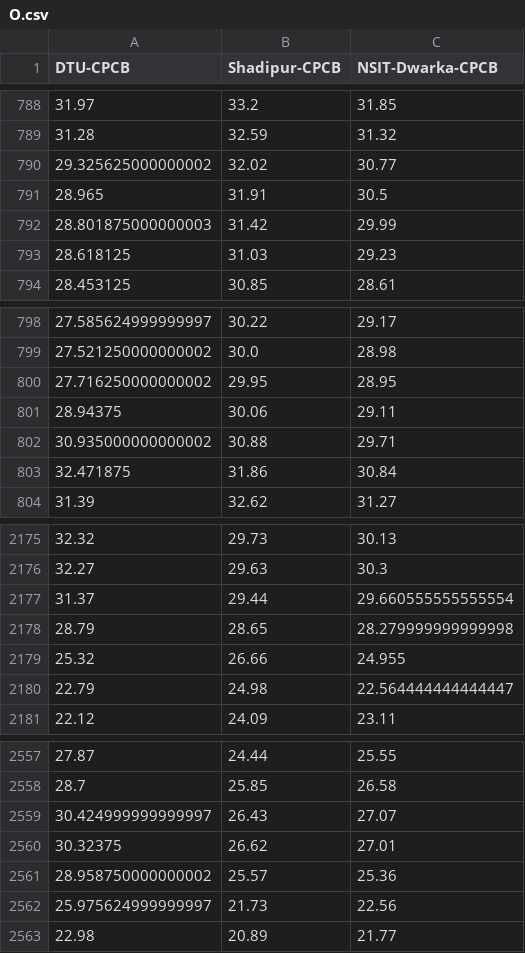
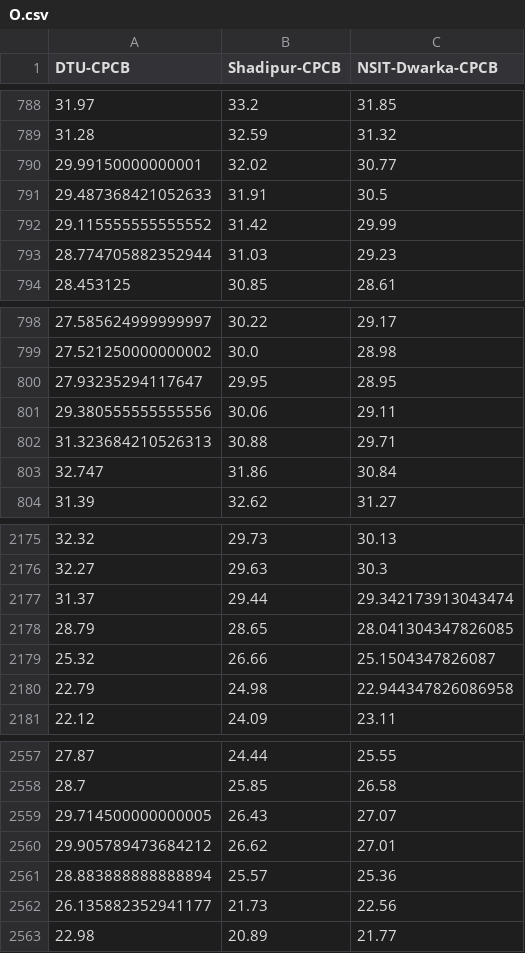
Before and after one commit to Swadesh13/Pollution-STGCN, a CSV file: dataset/O.csv, drawn as a sheet; only a part is shown, gaps mark what is left out; the diff covers the shown part only.

```diff
--- a/dataset/O.csv
+++ b/dataset/O.csv
@@ -789,6 +789,6 @@ DTU-CPCB,Shadipur-CPCB,NSIT-Dwarka-CPCB
 31.28,32.59,31.32
-29.325625000000002,32.02,30.77
-28.965,31.91,30.5
-28.801875000000003,31.42,29.99
-28.618125,31.03,29.23
+29.99150000000001,32.02,30.77
+29.487368421052633,31.91,30.5
+29.115555555555552,31.42,29.99
+28.774705882352944,31.03,29.23
 28.453125,30.85,28.61
@@ -799,6 +799,6 @@ DTU-CPCB,Shadipur-CPCB,NSIT-Dwarka-CPCB
 27.521250000000002,30.0,28.98
-27.716250000000002,29.95,28.95
-28.94375,30.06,29.11
-30.935000000000002,30.88,29.71
-32.471875,31.86,30.84
+27.93235294117647,29.95,28.95
+29.380555555555556,30.06,29.11
+31.323684210526313,30.88,29.71
+32.747,31.86,30.84
 31.39,32.62,31.27
@@ -2176,6 +2176,6 @@ DTU-CPCB,Shadipur-CPCB,NSIT-Dwarka-CPCB
 32.27,29.63,30.3
-31.37,29.44,29.660555555555554
-28.79,28.65,28.279999999999998
-25.32,26.66,24.955
-22.79,24.98,22.564444444444447
+31.37,29.44,29.342173913043474
+28.79,28.65,28.041304347826085
+25.32,26.66,25.1504347826087
+22.79,24.98,22.944347826086958
 22.12,24.09,23.11
@@ -2558,6 +2558,6 @@ DTU-CPCB,Shadipur-CPCB,NSIT-Dwarka-CPCB
 28.7,25.85,26.58
-30.424999999999997,26.43,27.07
-30.32375,26.62,27.01
-28.958750000000002,25.57,25.36
-25.975624999999997,21.73,22.56
+29.714500000000005,26.43,27.07
+29.905789473684212,26.62,27.01
+28.883888888888894,25.57,25.36
+26.135882352941177,21.73,22.56
 22.98,20.89,21.77
```
Also changed, not shown: 1 added row, 1 removed row and 82 edited cells elsewhere in this file, dataset/Eth-Benzene.csv, dataset/MP-Xylene.csv, 22 other files.
